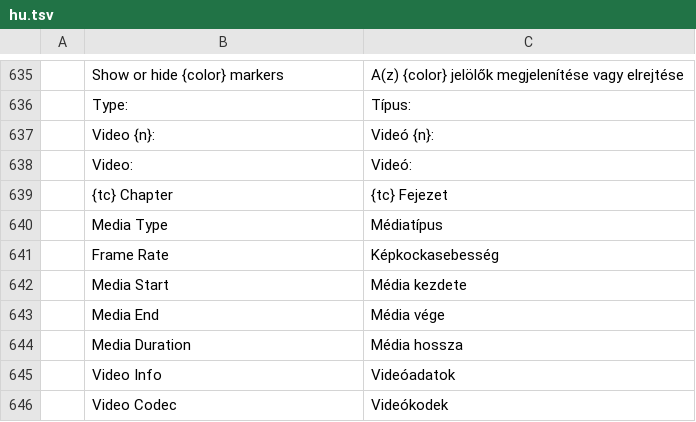
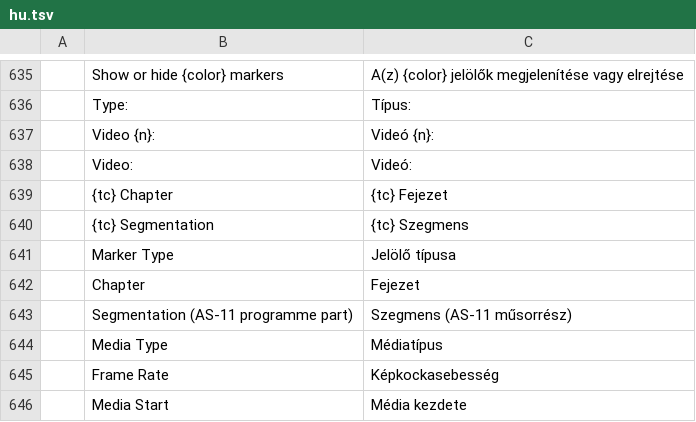
Before and after one commit to ubuntuokos/CinemaFundArchitecture4, a TSV file: i18n/hu.tsv, drawn as a sheet; only a part is shown, gaps mark what is left out; the shorter side is filled out with more unchanged rows; the diff names each change by its address in the sheet, - before the commit and + after, or states it on an @@ line.

```diff
--- a/i18n/hu.tsv
+++ b/i18n/hu.tsv
+row 640:  | {tc} Segmentation | {tc} Szegmens
+row 641:  | Marker Type | Jelölő típusa
+row 642:  | Chapter | Fejezet
+row 643:  | Segmentation (AS-11 programme part) | Szegmens (AS-11 műsorrész)
```
Also changed, not shown: 5 other files.
